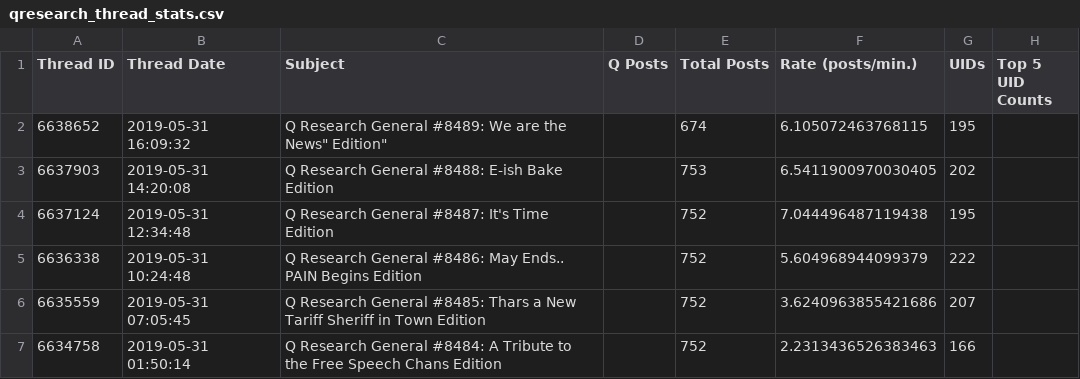
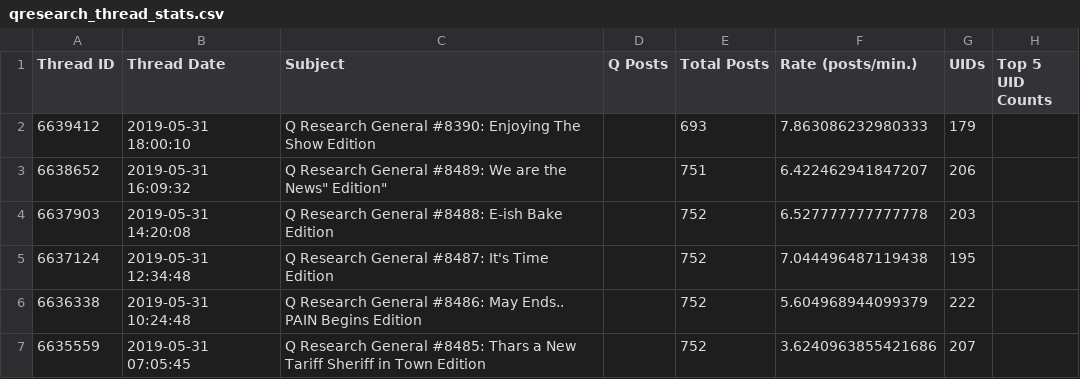
Before and after one commit to linosti/linosti.github.io, a CSV file: qresearch_thread_stats.csv, drawn as a sheet; only a part is shown; the shorter side is filled out with more unchanged rows.

```diff
--- a/qresearch_thread_stats.csv
+++ b/qresearch_thread_stats.csv
@@ -1,4 +1,5 @@
 "Thread ID","Thread Date","Subject","Q Posts","Total Posts","Rate (posts/min.)","UIDs","Top 5 UID Counts"
-6638652,"2019-05-31 16:09:32","Q Research General #8489: "We are the News" Edition",,674,6.105072463768115,195
-6637903,"2019-05-31 14:20:08","Q Research General #8488: E-ish Bake Edition",,753,6.5411900970030405,202
+6639412,"2019-05-31 18:00:10","Q Research General #8390: Enjoying The Show Edition",,693,7.863086232980333,179
+6638652,"2019-05-31 16:09:32","Q Research General #8489: "We are the News" Edition",,751,6.422462941847207,206
+6637903,"2019-05-31 14:20:08","Q Research General #8488: E-ish Bake Edition",,752,6.527777777777778,203
 6637124,"2019-05-31 12:34:48","Q Research General #8487:  It's Time Edition",,752,7.044496487119438,195
```
Also changed, not shown: 1 other file.
